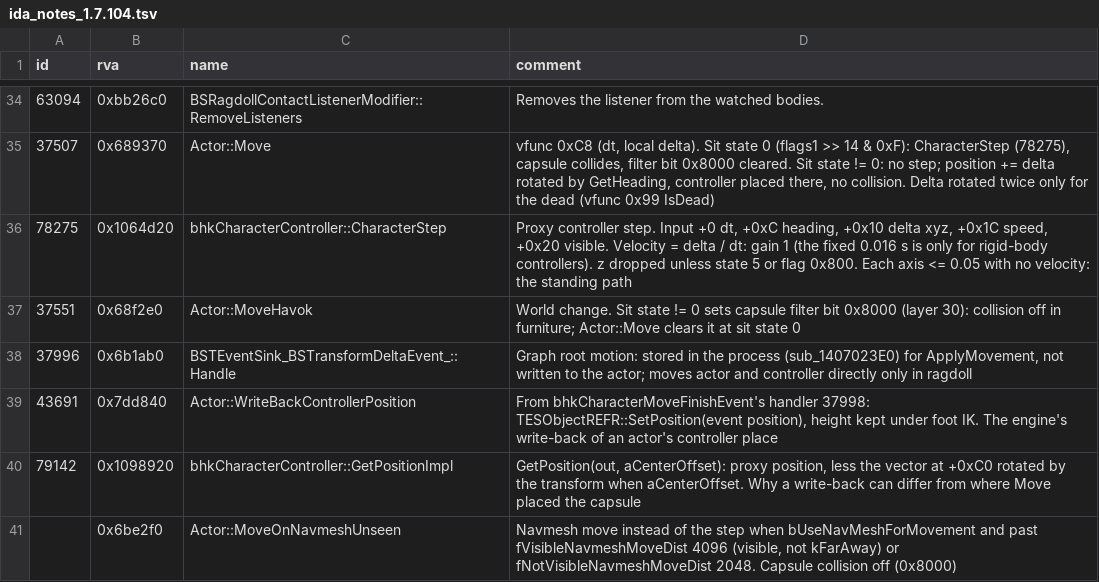
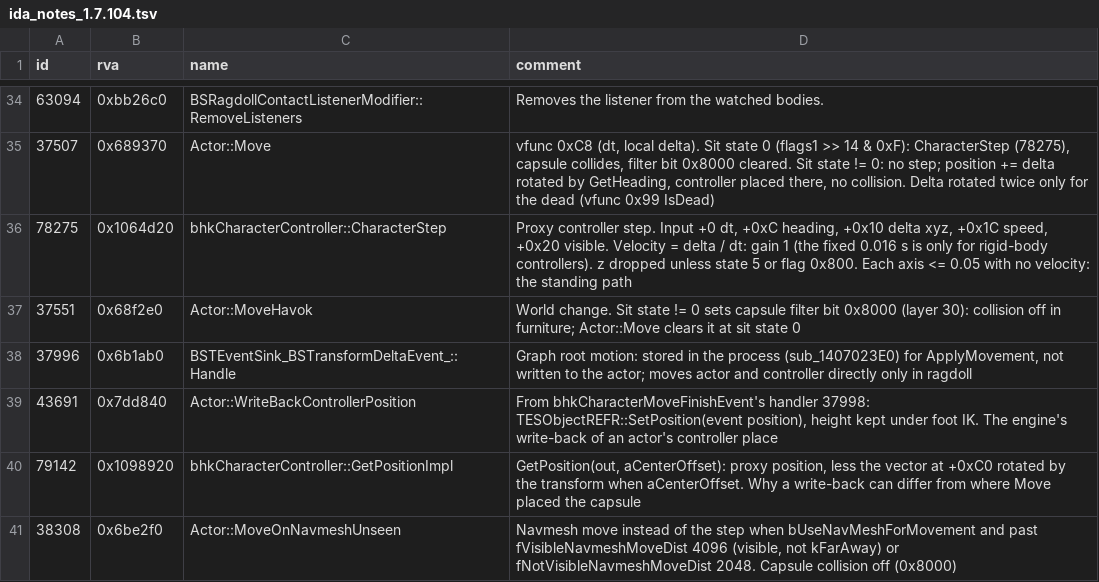
Before and after one commit to blockheads/SkyrimCoop, a TSV file: docs/re/ida_notes_1.7.104.tsv, drawn as a sheet; only a part is shown, gaps mark what is left out.

```diff
--- a/docs/re/ida_notes_1.7.104.tsv
+++ b/docs/re/ida_notes_1.7.104.tsv
@@ -40,2 +40,2 @@ id	rva	name	comment
 79142	0x1098920	bhkCharacterController::GetPositionImpl	GetPosition(out, aCenterOffset): proxy position, less the vector at +0xC0 rotated by the transform when aCenterOffset. Why a write-back can differ from where Move placed the capsule
-	0x6be2f0	Actor::MoveOnNavmeshUnseen	Navmesh move instead of the step when bUseNavMeshForMovement and past fVisibleNavmeshMoveDist 4096 (visible, not kFarAway) or fNotVisibleNavmeshMoveDist 2048. Capsule collision off (0x8000)
+38308	0x6be2f0	Actor::MoveOnNavmeshUnseen	Navmesh move instead of the step when bUseNavMeshForMovement and past fVisibleNavmeshMoveDist 4096 (visible, not kFarAway) or fNotVisibleNavmeshMoveDist 2048. Capsule collision off (0x8000)
```
Also changed, not shown: 1 other file.
